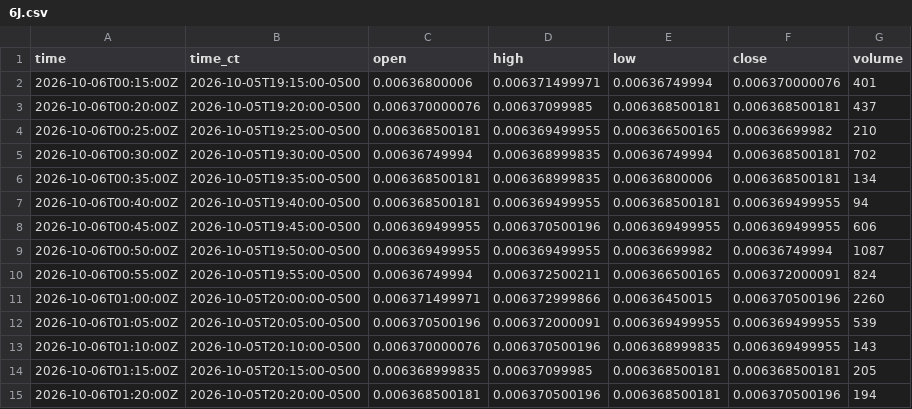
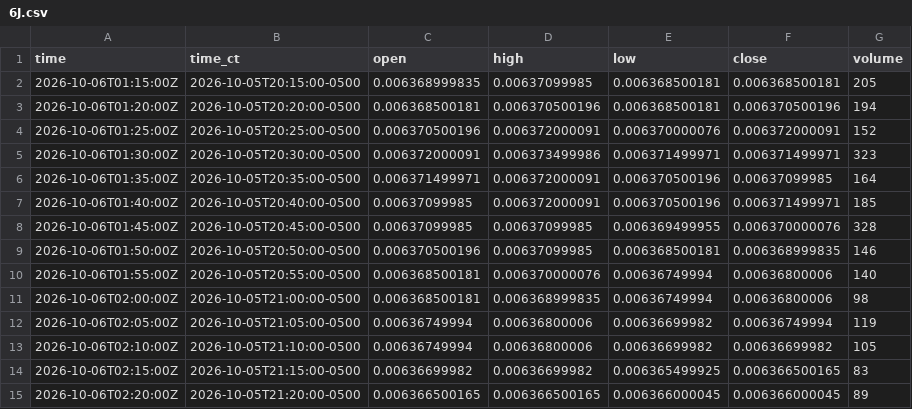
Before and after one commit to HAM-X/whs-data, a CSV file: data/bars/5m/6J.csv, drawn as a sheet; only a part is shown; the shorter side is filled out with more unchanged rows; the diff names each change by its address in the sheet, - before the commit and + after, or states it on an @@ line.

```diff
--- a/data/bars/5m/6J.csv
+++ b/data/bars/5m/6J.csv
-row 2: 2026-10-06T00:15:00Z | 2026-10-05T19:15:00-0500 | 0.00636800006 | 0.006371499971 | 0.00636749994 | 0.006370000076 | 401
-row 3: 2026-10-06T00:20:00Z | 2026-10-05T19:20:00-0500 | 0.006370000076 | 0.00637099985 | 0.006368500181 | 0.006368500181 | 437
-row 4: 2026-10-06T00:25:00Z | 2026-10-05T19:25:00-0500 | 0.006368500181 | 0.006369499955 | 0.006366500165 | 0.00636699982 | 210
-row 5: 2026-10-06T00:30:00Z | 2026-10-05T19:30:00-0500 | 0.00636749994 | 0.006368999835 | 0.00636749994 | 0.006368500181 | 702
-row 6: 2026-10-06T00:35:00Z | 2026-10-05T19:35:00-0500 | 0.006368500181 | 0.006368999835 | 0.00636800006 | 0.006368500181 | 134
-row 7: 2026-10-06T00:40:00Z | 2026-10-05T19:40:00-0500 | 0.006368500181 | 0.006369499955 | 0.006368500181 | 0.006369499955 | 94
-row 8: 2026-10-06T00:45:00Z | 2026-10-05T19:45:00-0500 | 0.006369499955 | 0.006370500196 | 0.006369499955 | 0.006369499955 | 606
-row 9: 2026-10-06T00:50:00Z | 2026-10-05T19:50:00-0500 | 0.006369499955 | 0.006369499955 | 0.00636699982 | 0.00636749994 | 1087
-row 10: 2026-10-06T00:55:00Z | 2026-10-05T19:55:00-0500 | 0.00636749994 | 0.006372500211 | 0.006366500165 | 0.006372000091 | 824
-row 11: 2026-10-06T01:00:00Z | 2026-10-05T20:00:00-0500 | 0.006371499971 | 0.006372999866 | 0.00636450015 | 0.006370500196 | 2260
-row 12: 2026-10-06T01:05:00Z | 2026-10-05T20:05:00-0500 | 0.006370500196 | 0.006372000091 | 0.006369499955 | 0.006369499955 | 539
-row 13: 2026-10-06T01:10:00Z | 2026-10-05T20:10:00-0500 | 0.006370000076 | 0.006370500196 | 0.006368999835 | 0.006369499955 | 143
```
Also changed, not shown: data/bars/5m/6A.csv, data/bars/5m/6B.csv, 19 other files.
